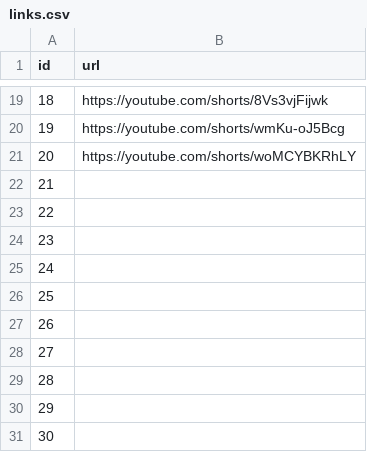
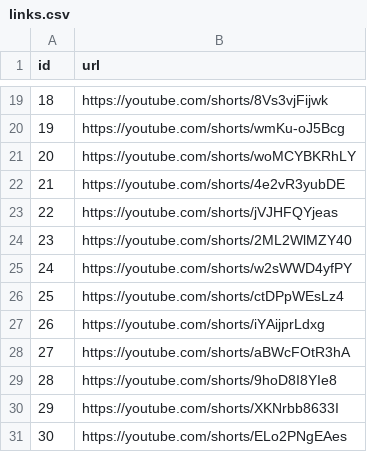
Before and after one commit to meyyup/higgsfield, a CSV file: kelime-takimyildizi/links.csv, drawn as a sheet; only a part is shown, gaps mark what is left out.

```diff
--- a/kelime-takimyildizi/links.csv
+++ b/kelime-takimyildizi/links.csv
@@ -21,11 +21,11 @@ id,url
 20,https://youtube.com/shorts/woMCYBKRhLY
-21,
-22,
-23,
-24,
-25,
-26,
-27,
-28,
-29,
-30,
+21,https://youtube.com/shorts/4e2vR3yubDE
+22,https://youtube.com/shorts/jVJHFQYjeas
+23,https://youtube.com/shorts/2ML2WlMZY40
+24,https://youtube.com/shorts/w2sWWD4yfPY
+25,https://youtube.com/shorts/ctDPpWEsLz4
+26,https://youtube.com/shorts/iYAijprLdxg
+27,https://youtube.com/shorts/aBWcFOtR3hA
+28,https://youtube.com/shorts/9hoD8I8YIe8
+29,https://youtube.com/shorts/XKNrbb8633I
+30,https://youtube.com/shorts/ELo2PNgEAes
```
Also changed, not shown: 35 other files.
